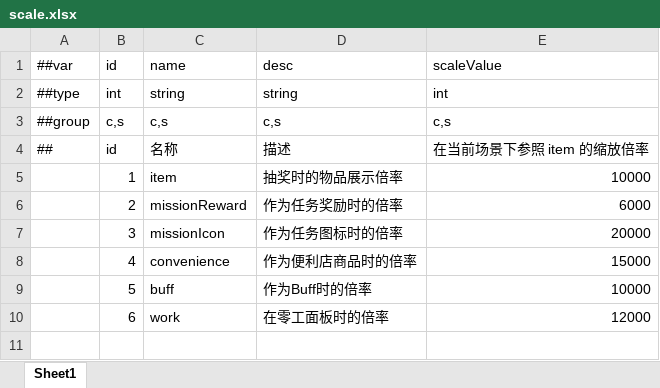
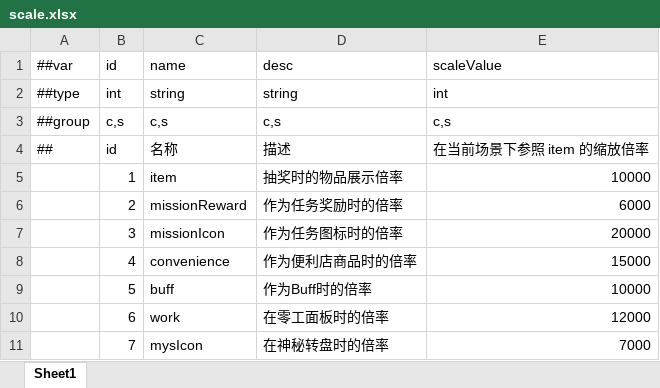
Before and after one commit to TenMilesAway/TimeChip, an Excel workbook: MiniTemplate/Datas/scale.xlsx, sheet Sheet1, drawn as a sheet; values as stored, in another font and other column widths than the file's, no borders; the diff names each change by its address in the sheet, - before the commit and + after, or states it on an @@ line.

```diff
--- a/MiniTemplate/Datas/scale.xlsx (sheet Sheet1)
+++ b/MiniTemplate/Datas/scale.xlsx (sheet Sheet1)
+row 11:  | 7 | mysIcon | 在神秘转盘时的倍率 | 7000
```
Also changed, not shown: 12 other files.
